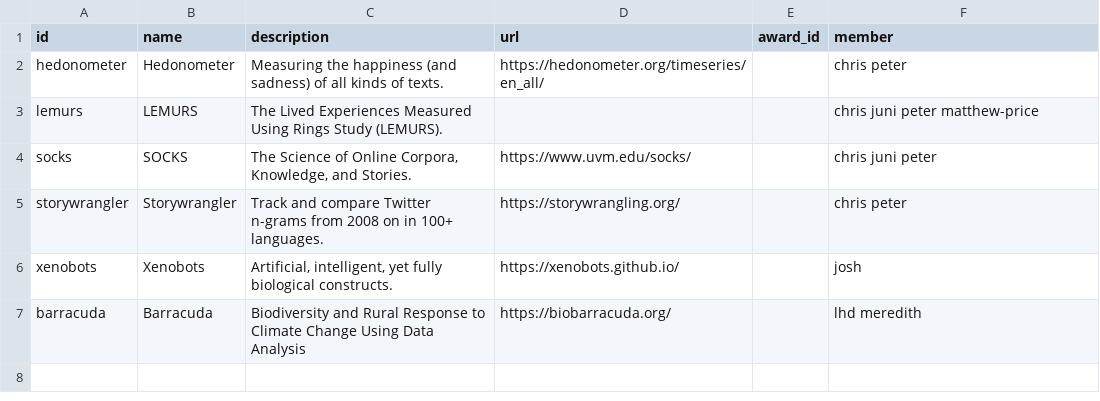
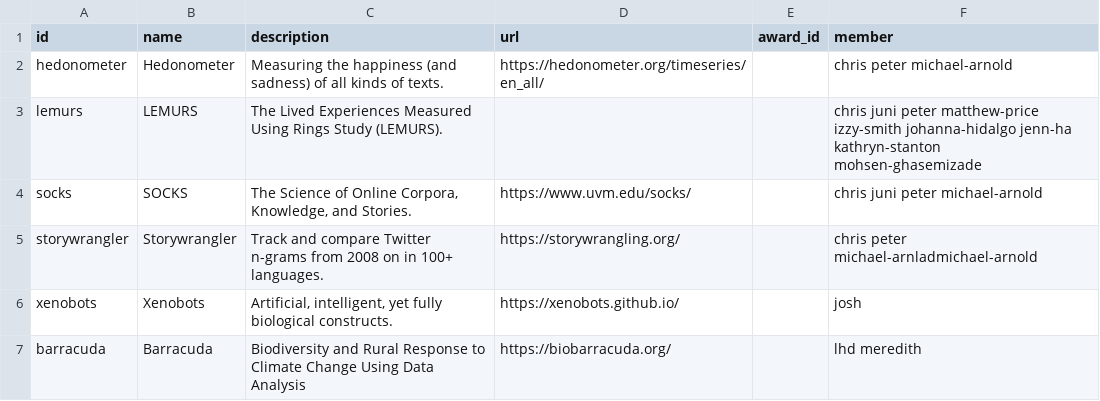
Before and after one commit to Vermont-Complex-Systems/vcsi-website, a CSV file: src/data/projects.csv, drawn as a sheet.

```diff
--- a/src/data/projects.csv
+++ b/src/data/projects.csv
@@ -1,6 +1,6 @@
 id,name,description,url,award_id,member
-hedonometer,Hedonometer,"Measuring the happiness (and sadness) of all kinds of texts.",https://hedonometer.org/timeseries/en_all/,,chris peter
-lemurs,LEMURS,"The Lived Experiences Measured Using Rings Study (LEMURS).",,,chris juni peter matthew-price
-socks,SOCKS,"The Science of Online Corpora, Knowledge, and Stories.",https://www.uvm.edu/socks/,,chris juni peter
-storywrangler,Storywrangler,"Track and compare Twitter n-grams from 2008 on in 100+ languages.",https://storywrangling.org/,,chris peter
+hedonometer,Hedonometer,"Measuring the happiness (and sadness) of all kinds of texts.",https://hedonometer.org/timeseries/en_all/,,chris peter michael-arnold
+lemurs,LEMURS,"The Lived Experiences Measured Using Rings Study (LEMURS).",,,chris juni peter matthew-price izzy-smith johanna-hidalgo jenn-ha kathryn-stanton mohsen-ghasemizade
+socks,SOCKS,"The Science of Online Corpora, Knowledge, and Stories.",https://www.uvm.edu/socks/,,chris juni peter michael-arnold
+storywrangler,Storywrangler,"Track and compare Twitter n-grams from 2008 on in 100+ languages.",https://storywrangling.org/,,chris peter michael-arnladmichael-arnold
 xenobots,Xenobots,"Artificial, intelligent, yet fully biological constructs.",https://xenobots.github.io/,,josh
```
Also changed, not shown: src/data/members.csv, src/data/misc.csv, 30 other files.
